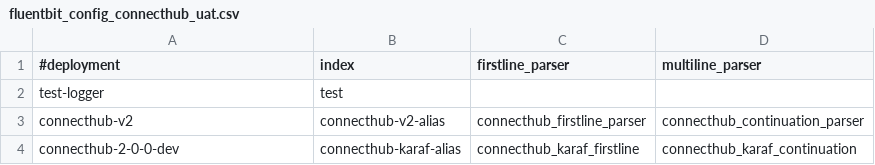
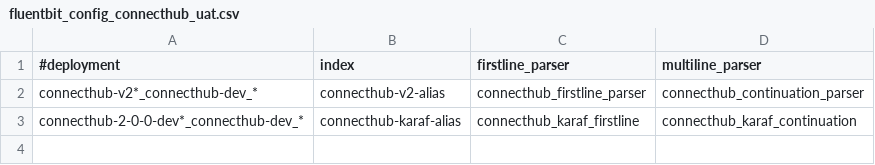
Before and after one commit to souravgharge-ftpl/fluent-bit-config, a CSV file: connecthub/fluentbit_config_connecthub_uat.csv, drawn as a sheet.

Commit message:
Update fluentbit_config_connecthub_uat.csv

```diff
--- a/connecthub/fluentbit_config_connecthub_uat.csv
+++ b/connecthub/fluentbit_config_connecthub_uat.csv
@@ -1,4 +1,3 @@
 #deployment,index,firstline_parser,multiline_parser
-test-logger,test,,
-connecthub-v2,connecthub-v2-alias,connecthub_firstline_parser,connecthub_continuation_parser
-connecthub-2-0-0-dev,connecthub-karaf-alias,connecthub_karaf_firstline,connecthub_karaf_continuation
+connecthub-v2*_connecthub-dev_*,connecthub-v2-alias,connecthub_firstline_parser,connecthub_continuation_parser
+connecthub-2-0-0-dev*_connecthub-dev_*,connecthub-karaf-alias,connecthub_karaf_firstline,connecthub_karaf_continuation
```
